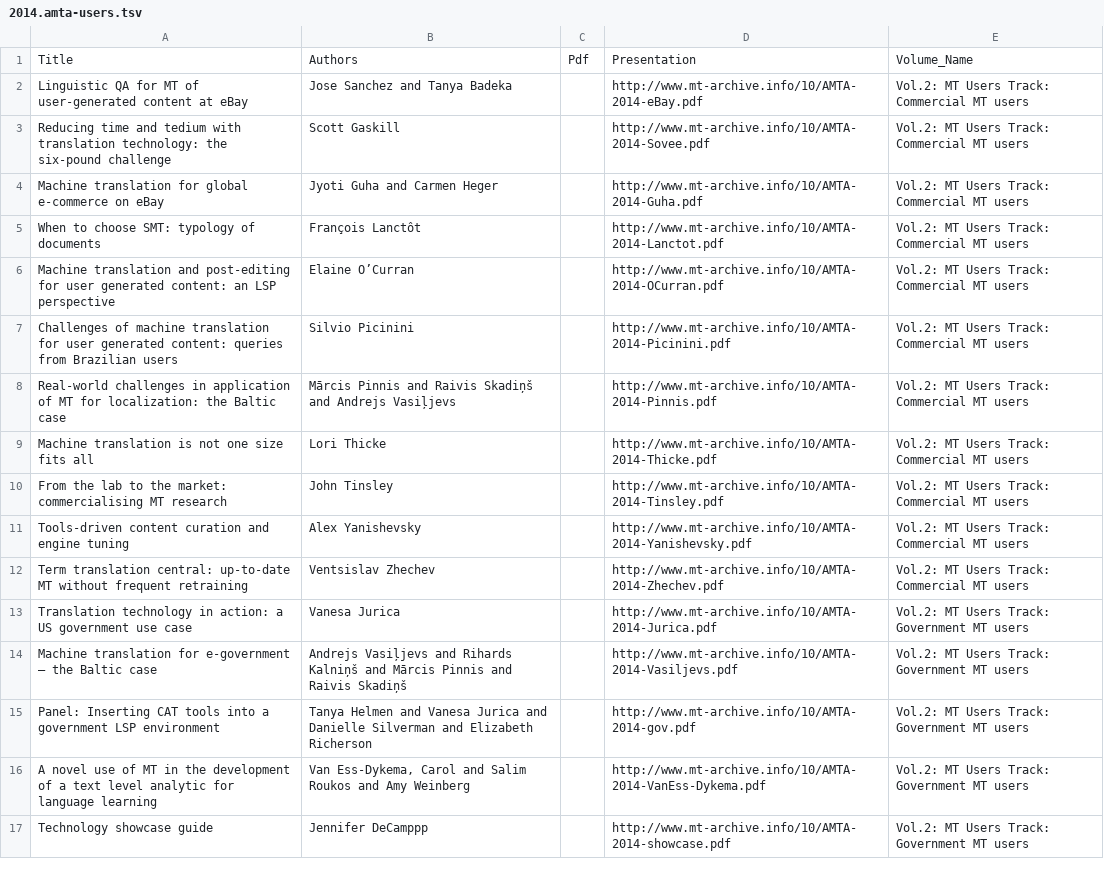
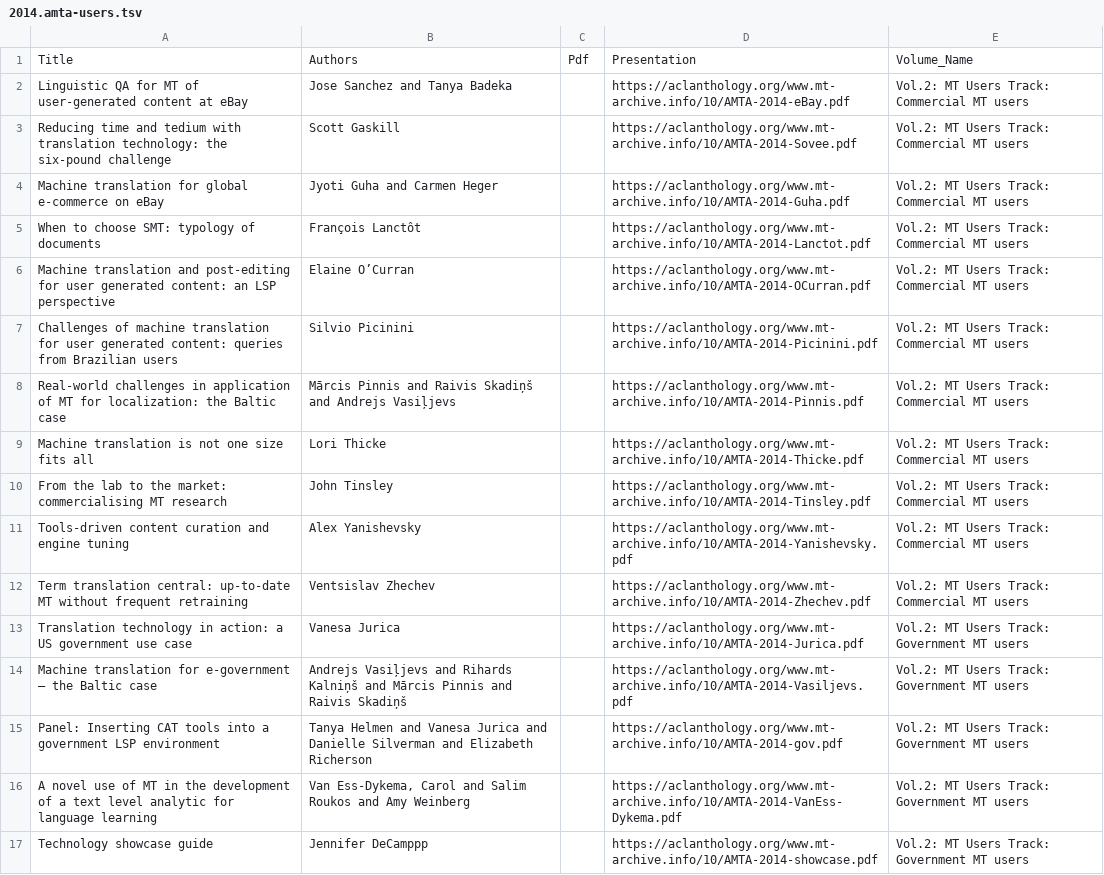
Before and after one commit to davidstap/mt-archive, a TSV file: data/amta/2014.amta-users.tsv, drawn as a sheet; the diff names each change by its address in the sheet, - before the commit and + after, or states it on an @@ line.

```diff
--- a/data/amta/2014.amta-users.tsv
+++ b/data/amta/2014.amta-users.tsv
-D2: http://www.mt-archive.info/10/AMTA-2014-eBay.pdf
+D2: https://aclanthology.org/www.mt-archive.info/10/AMTA-2014-eBay.pdf
-D3: http://www.mt-archive.info/10/AMTA-2014-Sovee.pdf
+D3: https://aclanthology.org/www.mt-archive.info/10/AMTA-2014-Sovee.pdf
-D4: http://www.mt-archive.info/10/AMTA-2014-Guha.pdf
+D4: https://aclanthology.org/www.mt-archive.info/10/AMTA-2014-Guha.pdf
-D5: http://www.mt-archive.info/10/AMTA-2014-Lanctot.pdf
+D5: https://aclanthology.org/www.mt-archive.info/10/AMTA-2014-Lanctot.pdf
-D6: http://www.mt-archive.info/10/AMTA-2014-OCurran.pdf
+D6: https://aclanthology.org/www.mt-archive.info/10/AMTA-2014-OCurran.pdf
-D7: http://www.mt-archive.info/10/AMTA-2014-Picinini.pdf
+D7: https://aclanthology.org/www.mt-archive.info/10/AMTA-2014-Picinini.pdf
-D8: http://www.mt-archive.info/10/AMTA-2014-Pinnis.pdf
+D8: https://aclanthology.org/www.mt-archive.info/10/AMTA-2014-Pinnis.pdf
-D9: http://www.mt-archive.info/10/AMTA-2014-Thicke.pdf
+D9: https://aclanthology.org/www.mt-archive.info/10/AMTA-2014-Thicke.pdf
-D10: http://www.mt-archive.info/10/AMTA-2014-Tinsley.pdf
+D10: https://aclanthology.org/www.mt-archive.info/10/AMTA-2014-Tinsley.pdf
-D11: http://www.mt-archive.info/10/AMTA-2014-Yanishevsky.pdf
+D11: https://aclanthology.org/www.mt-archive.info/10/AMTA-2014-Yanishevsky.pdf
-D12: http://www.mt-archive.info/10/AMTA-2014-Zhechev.pdf
+D12: https://aclanthology.org/www.mt-archive.info/10/AMTA-2014-Zhechev.pdf
-D13: http://www.mt-archive.info/10/AMTA-2014-Jurica.pdf
+D13: https://aclanthology.org/www.mt-archive.info/10/AMTA-2014-Jurica.pdf
-D14: http://www.mt-archive.info/10/AMTA-2014-Vasiljevs.pdf
+D14: https://aclanthology.org/www.mt-archive.info/10/AMTA-2014-Vasiljevs.pdf
-D15: http://www.mt-archive.info/10/AMTA-2014-gov.pdf
+D15: https://aclanthology.org/www.mt-archive.info/10/AMTA-2014-gov.pdf
-D16: http://www.mt-archive.info/10/AMTA-2014-VanEss-Dykema.pdf
+D16: https://aclanthology.org/www.mt-archive.info/10/AMTA-2014-VanEss-Dykema.pdf
-D17: http://www.mt-archive.info/10/AMTA-2014-showcase.pdf
+D17: https://aclanthology.org/www.mt-archive.info/10/AMTA-2014-showcase.pdf
```
Also changed, not shown: data/amta/2014.amta-researchers.tsv, data/amta/2014.amta-tutorials.tsv, 2 other files.
